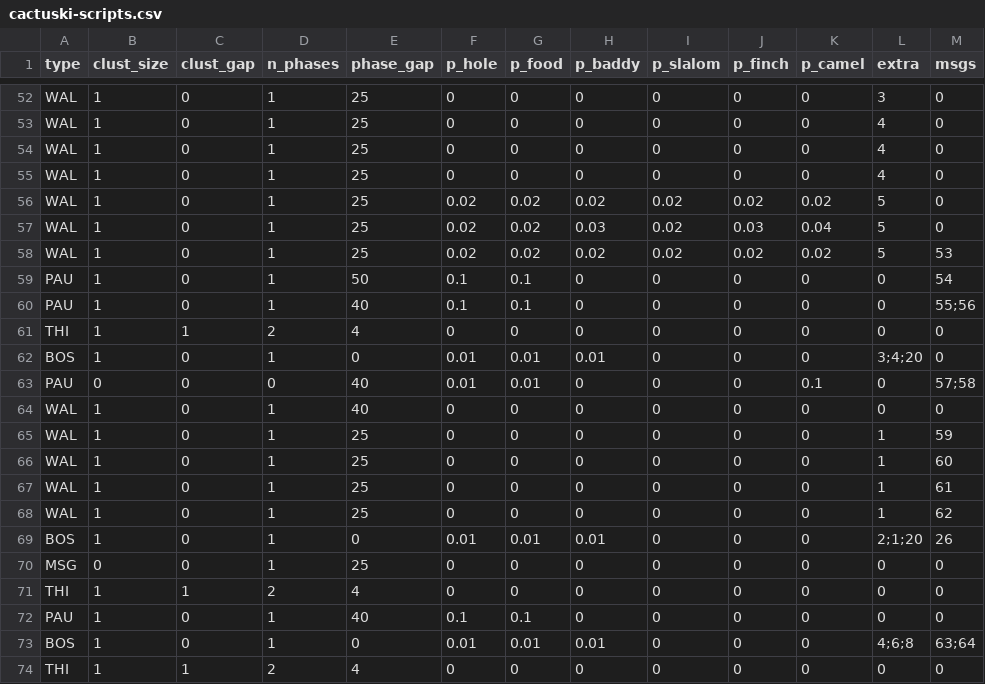
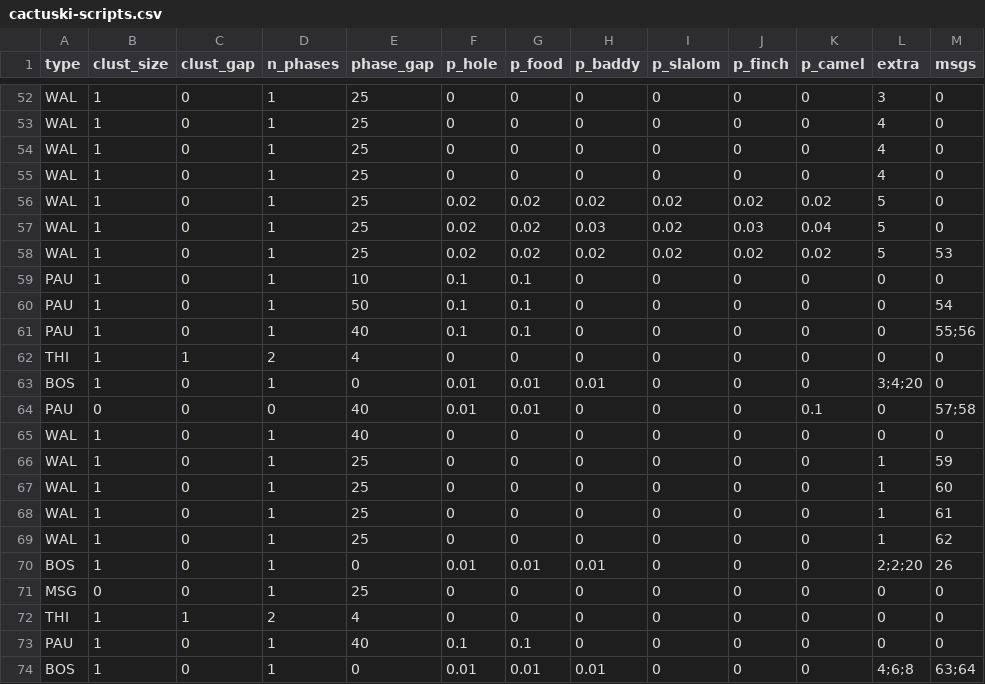
Before and after one commit to weshinsley/cactus.purge, a CSV file: inst/other/cactuski-scripts.csv, drawn as a sheet; only a part is shown, gaps mark what is left out; the shorter side is filled out with more unchanged rows.

Commit message:
Game script tweaks

```diff
--- a/inst/other/cactuski-scripts.csv
+++ b/inst/other/cactuski-scripts.csv
@@ -58,2 +58,3 @@ WAL,1,0,1,25,0.02,0.02,0.03,0.02,0.03,0.04,5,0
 WAL,1,0,1,25,0.02,0.02,0.02,0.02,0.02,0.02,5,53
+PAU,1,0,1,10,0.1,0.1,0,0,0,0,0,0
 PAU,1,0,1,50,0.1,0.1,0,0,0,0,0,54
@@ -68,3 +69,3 @@ WAL,1,0,1,25,0,0,0,0,0,0,1,61
 WAL,1,0,1,25,0,0,0,0,0,0,1,62
-BOS,1,0,1,0,0.01,0.01,0.01,0,0,0,2;1;20,26
+BOS,1,0,1,0,0.01,0.01,0.01,0,0,0,2;2;20,26
 MSG,0,0,1,25,0,0,0,0,0,0,0,0
```
Also changed, not shown: inst/other/cactuski-msgs.csv.
